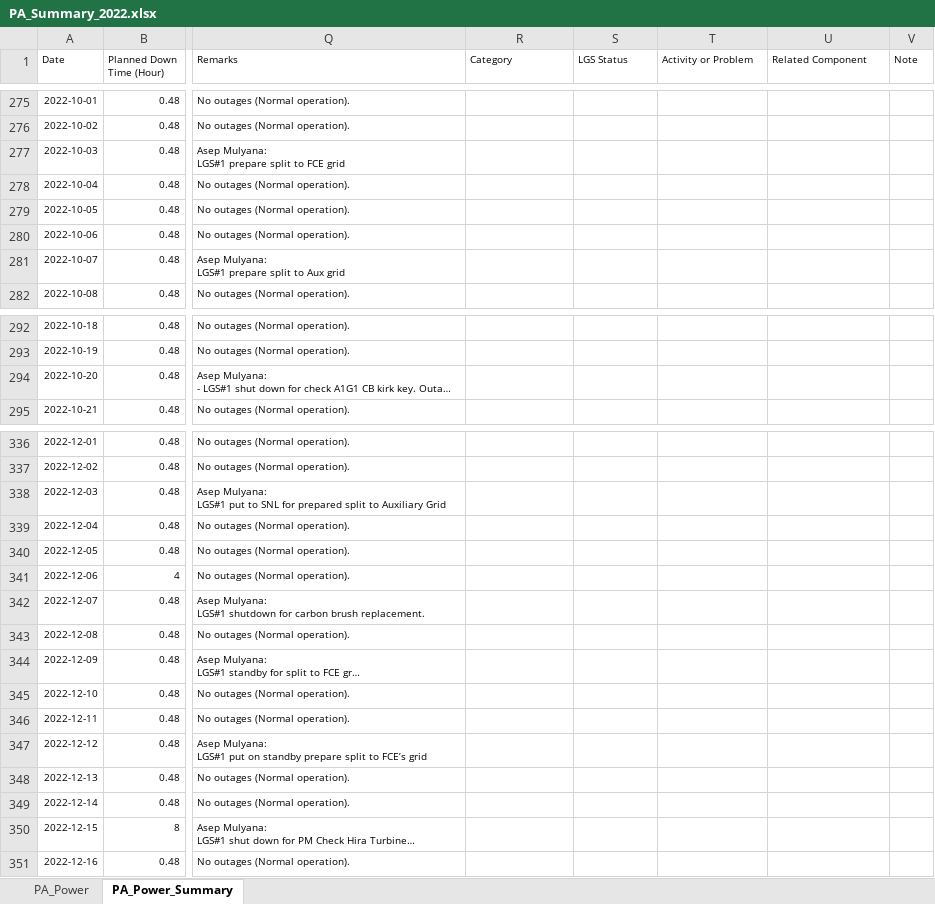
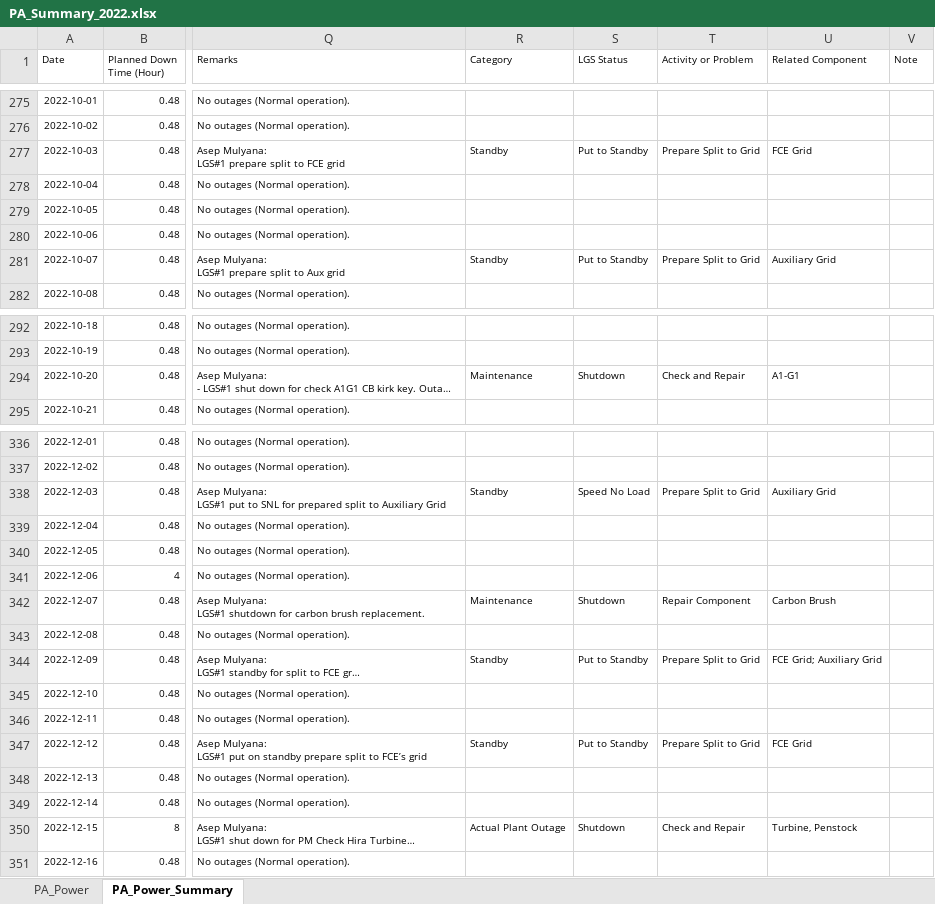
Before and after one commit to mekatronik-achmadi/Predict-CBM, an Excel workbook: Vale/Docs/DataPA/PA_Summary_2022.xlsx, sheet PA_Power_Summary, drawn as a sheet; only a part is shown, gaps mark what is left out; long unchanged cells end in …; values as stored, in another font and other column widths than the file's, no borders; the diff covers the shown part only; the diff names each change by its address in the sheet, - before the commit and + after, or states it on an @@ line.

```diff
--- a/Vale/Docs/DataPA/PA_Summary_2022.xlsx (sheet PA_Power_Summary)
+++ b/Vale/Docs/DataPA/PA_Summary_2022.xlsx (sheet PA_Power_Summary)
-R277 (Category): (empty)
+R277 (Category): Standby
-S277 (LGS Status): (empty)
+S277 (LGS Status): Put to Standby
-T277 (Activity or Problem): (empty)
+T277 (Activity or Problem): Prepare Split to Grid
-U277 (Related Component): (empty)
+U277 (Related Component): FCE Grid
-R281 (Category): (empty)
+R281 (Category): Standby
-S281 (LGS Status): (empty)
+S281 (LGS Status): Put to Standby
-T281 (Activity or Problem): (empty)
+T281 (Activity or Problem): Prepare Split to Grid
-U281 (Related Component): (empty)
+U281 (Related Component): Auxiliary Grid
-R294 (Category): (empty)
+R294 (Category): Maintenance
-S294 (LGS Status): (empty)
+S294 (LGS Status): Shutdown
-T294 (Activity or Problem): (empty)
+T294 (Activity or Problem): Check and Repair
-U294 (Related Component): (empty)
+U294 (Related Component): A1-G1
-R338 (Category): (empty)
+R338 (Category): Standby
-S338 (LGS Status): (empty)
+S338 (LGS Status): Speed No Load
-T338 (Activity or Problem): (empty)
+T338 (Activity or Problem): Prepare Split to Grid
-U338 (Related Component): (empty)
+U338 (Related Component): Auxiliary Grid
-R342 (Category): (empty)
+R342 (Category): Maintenance
-S342 (LGS Status): (empty)
+S342 (LGS Status): Shutdown
-T342 (Activity or Problem): (empty)
+T342 (Activity or Problem): Repair Component
-U342 (Related Component): (empty)
+U342 (Related Component): Carbon Brush
-R344 (Category): (empty)
+R344 (Category): Standby
-S344 (LGS Status): (empty)
+S344 (LGS Status): Put to Standby
-T344 (Activity or Problem): (empty)
+T344 (Activity or Problem): Prepare Split to Grid
-U344 (Related Component): (empty)
+U344 (Related Component): FCE Grid; Auxiliary Grid
-R347 (Category): (empty)
+R347 (Category): Standby
-S347 (LGS Status): (empty)
+S347 (LGS Status): Put to Standby
-T347 (Activity or Problem): (empty)
+T347 (Activity or Problem): Prepare Split to Grid
-U347 (Related Component): (empty)
+U347 (Related Component): FCE Grid
-R350 (Category): (empty)
+R350 (Category): Actual Plant Outage
-S350 (LGS Status): (empty)
+S350 (LGS Status): Shutdown
-T350 (Activity or Problem): (empty)
+T350 (Activity or Problem): Check and Repair
-U350 (Related Component): (empty)
+U350 (Related Component): Turbine, Penstock
```
Also changed, not shown: 36 edited cells elsewhere in this sheet, Vale/Docs/DataPA/PA_Summary_2023.xlsx, 1 other file.
